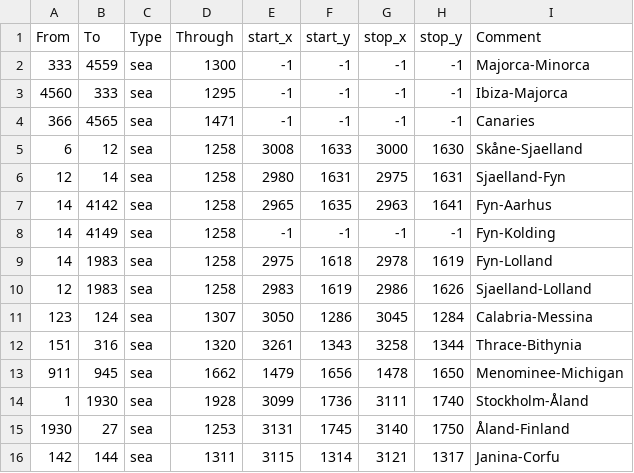
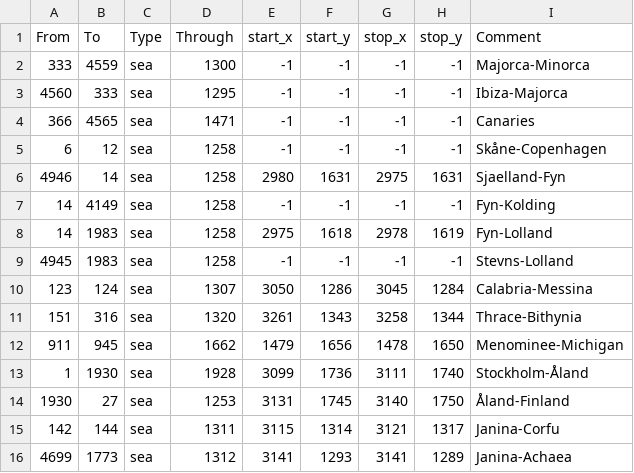
Before and after one commit to askelau/Europa-Furryversalis, a CSV file: map/adjacencies.csv, drawn as a sheet; only a part is shown; the shorter side is filled out with more unchanged rows.

```diff
--- a/map/adjacencies.csv
+++ b/map/adjacencies.csv
@@ -4,8 +4,7 @@ From;To;Type;Through;start_x;start_y;stop_x;stop_y;Comment
 366;4565;sea;1471;-1;-1;-1;-1;Canaries
-6;12;sea;1258;3008;1633;3000;1630;Skåne-Sjaelland
-12;14;sea;1258;2980;1631;2975;1631;Sjaelland-Fyn
-14;4142;sea;1258;2965;1635;2963;1641;Fyn-Aarhus
+6;12;sea;1258;-1;-1;-1;-1;Skåne-Copenhagen
+4946;14;sea;1258;2980;1631;2975;1631;Sjaelland-Fyn
 14;4149;sea;1258;-1;-1;-1;-1;Fyn-Kolding
 14;1983;sea;1258;2975;1618;2978;1619;Fyn-Lolland
-12;1983;sea;1258;2983;1619;2986;1626;Sjaelland-Lolland
+4945;1983;sea;1258;-1;-1;-1;-1;Stevns-Lolland
 123;124;sea;1307;3050;1286;3045;1284;Calabria-Messina
```
Also changed, not shown: map/definition.csv, 16 other files.
